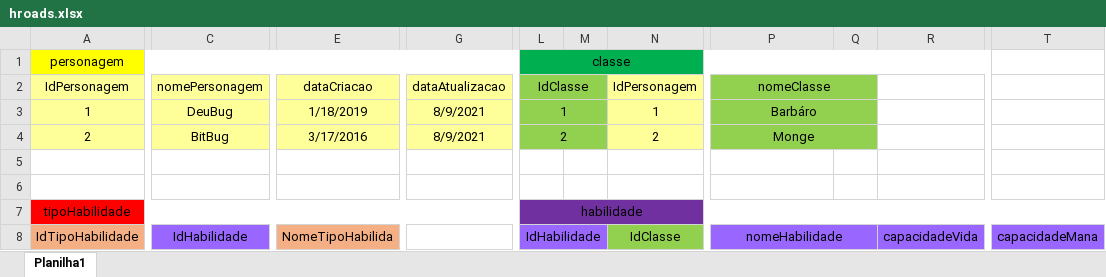
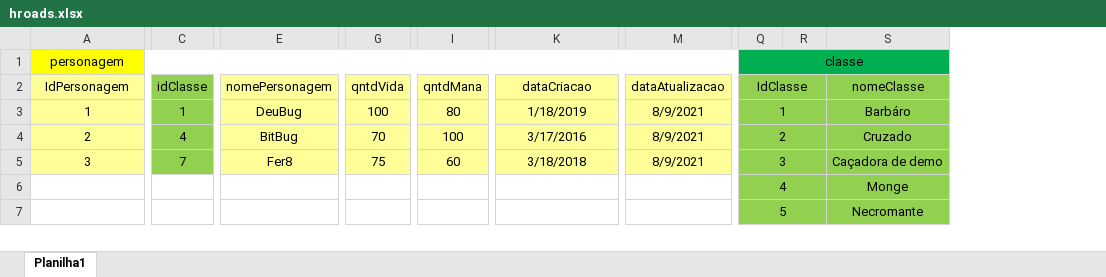
Before and after one commit to Gustavo-Henrique-Ferreira-Alves/SENAI_HROADS_MANHA, an Excel workbook: hroads.xlsx, sheet Planilha1, drawn as a sheet; only a part is shown, gaps mark what is left out; values as stored, in another font and other column widths than the file's, no borders; removed rows and columns are numbered as before the commit, all else as after; rows hold the shown columns only; the diff covers the shown part only; the diff names each change by its address in the sheet, - before the commit and + after, or states it on an @@ line.

```diff
--- a/hroads.xlsx (sheet Planilha1)
+++ b/hroads.xlsx (sheet Planilha1)
+column C (idClasse), rows 3-5: 1 | 4 | 7
+column G (qntdVida), rows 3-5: 100 | 70 | 75
+column I (qntdMana), rows 3-5: 80 | 100 | 60
-column N (IdPersonagem), rows 3-4: 1 | 2
-column Q, empty
-column R, empty
-column T, empty
-P2:Q2 merged
-P3:Q3 merged
-S4 (nomeClasse): Monge
+S4 (nomeClasse): Cruzado
-P4:Q4 merged
-row 5: (empty)
+row 5: 3 | 7 | Fer8 | 75 | 60 | 3/18/2018 | 8/9/2021 | 3 |  | Caçadora de demo
-A5 fill: none
+A5 fill: #FFFF99
+A5:B5 merged
-E5 fill: none
+E5 fill: #FFFF99
+E5:F5 merged
-K5:M5 fill: none
+K5:M5 fill: #FFFF99
+K5:L5 merged
+M5:N5 merged
-Q5:R6 fill: none
+Q5:R6 fill: #92D050
+Q5:R5 merged
-S5:S6 fill: none
+S5:S6 fill: #92D050
-row 6: (empty)
+row 6:  |  |  |  |  |  |  | 4 |  | Monge
+Q6:R6 merged
-row 7: tipoHabilidade |  |  |  | habilidade
-row 8: IdTipoHabilidade | IdHabilidade | NomeTipoHabilida |  | IdHabilidade |  | IdClasse | nomeHabilidade |  | capacidadeVida | capacidadeMana
+row 7:  |  |  |  |  |  |  | 5 |  | Necromante
```
Also changed, not shown: 10 added rows, 1 removed row, 3 added columns, 3 removed columns, 10 edited cells, cell formats and merged cells elsewhere in this sheet, 1 other file.
